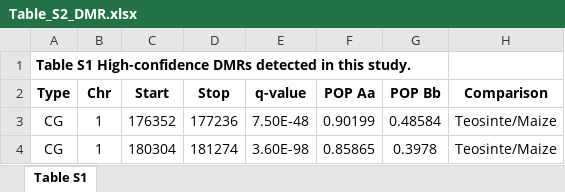
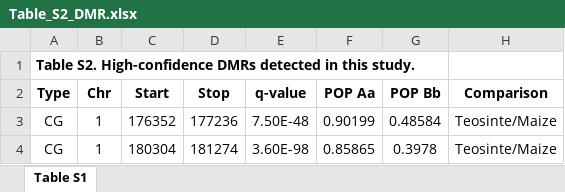
Before and after one commit to jyanglab/msfs_teo, an Excel workbook: table/Table_S2_DMR.xlsx, sheet Table S1, drawn as a sheet; only a part is shown; values as stored, in another font and other column widths than the file's, no borders; the diff names each change by its address in the sheet, - before the commit and + after, or states it on an @@ line.

```diff
--- a/table/Table_S2_DMR.xlsx (sheet Table S1)
+++ b/table/Table_S2_DMR.xlsx (sheet Table S1)
-A1 (Type): Table S1 High-confidence DMRs…
+A1 (Type): Table S2. High-confidence DMRs…
```
Also changed, not shown: table/Table_S3_Selective_sweep.xlsx, table/Table_S4_DMR_LD.xlsx, 4 other files.
